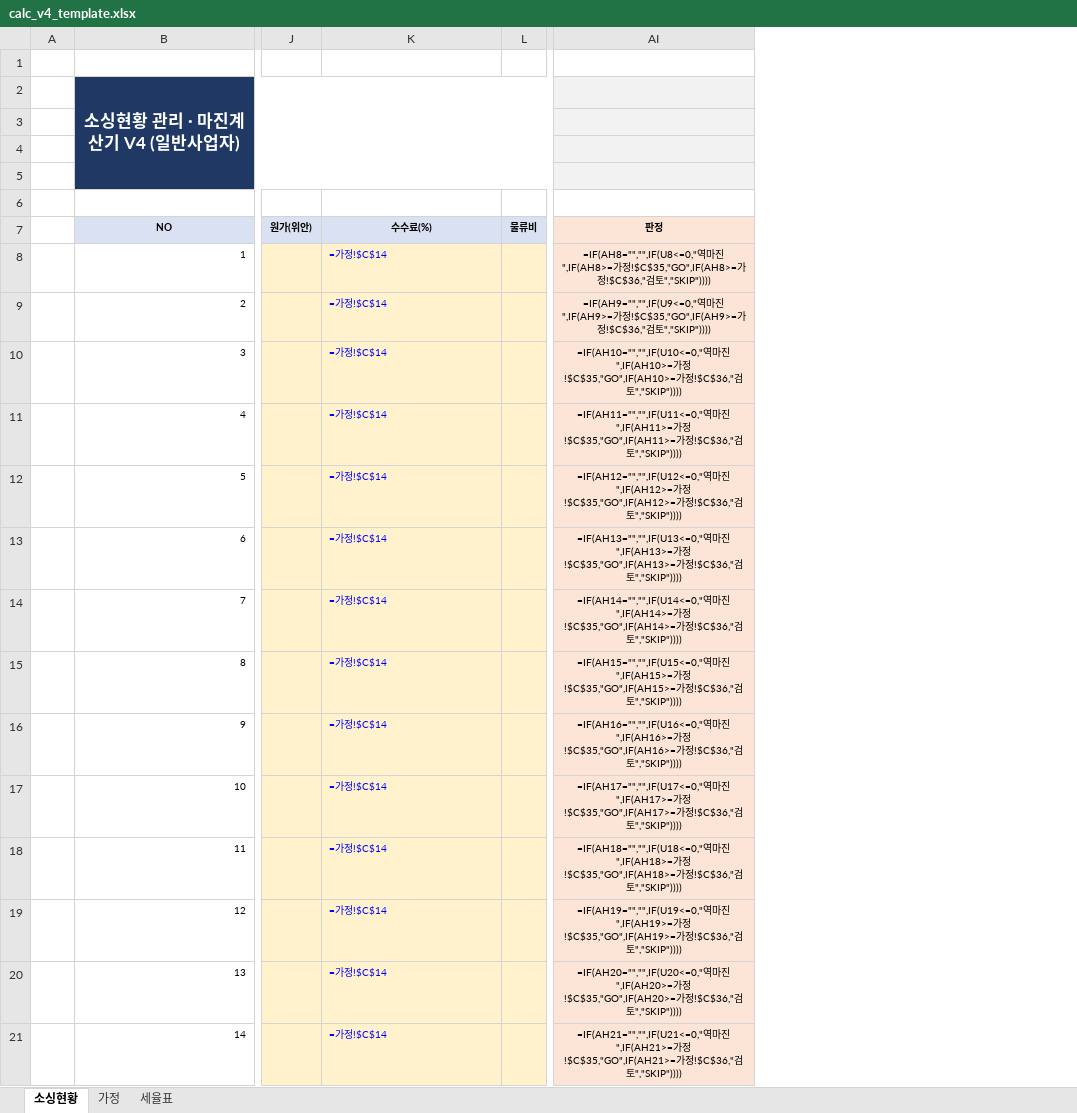
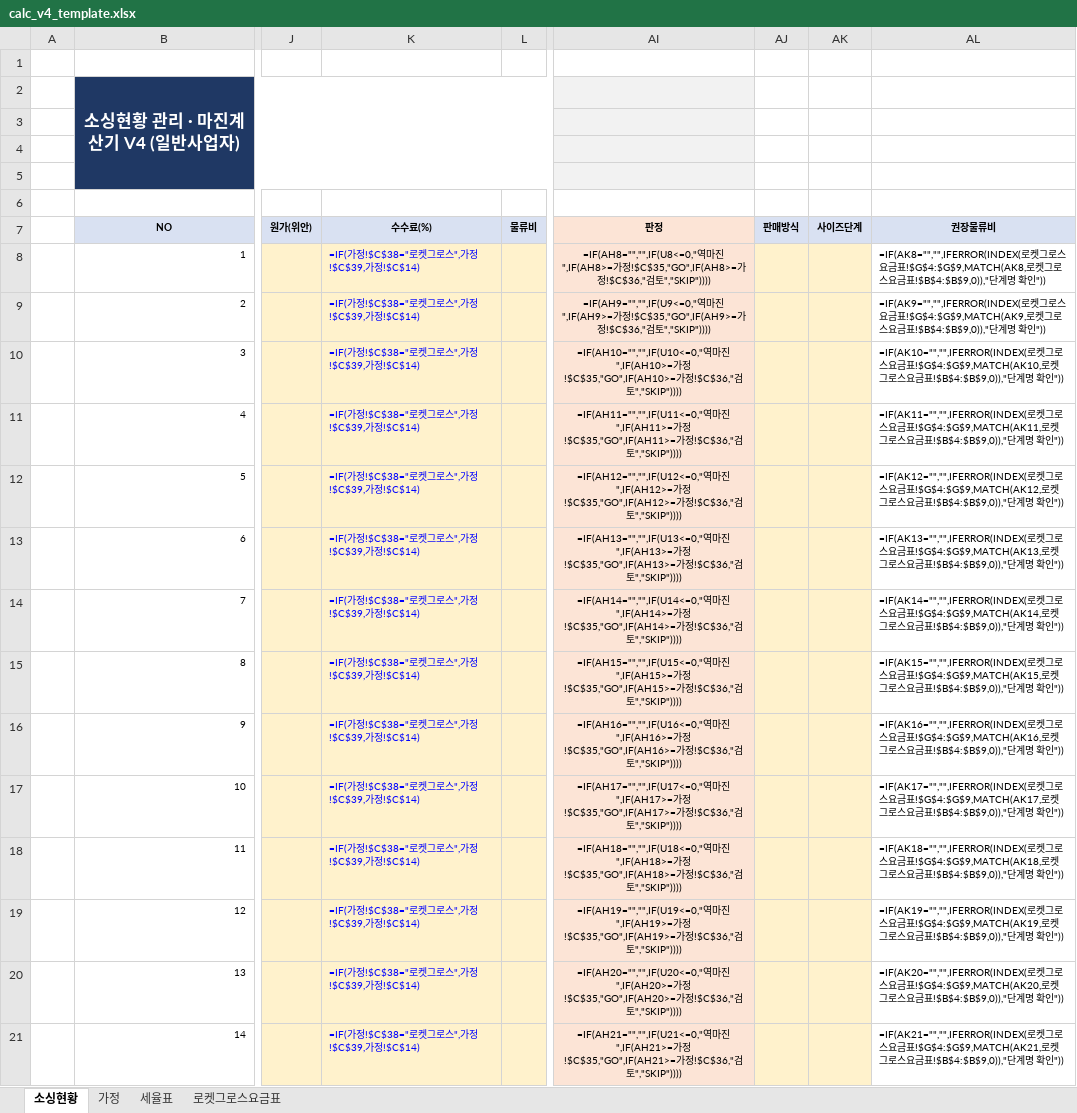
Before and after one commit to kotkim8210/kotkim8210, an Excel workbook: projects/coupang-sourcing/excel/calc_v4_template.xlsx, sheet 소싱현황, drawn as a sheet; only a part is shown, gaps mark what is left out; values as stored, in another font and other column widths than the file's, no borders; formulas without a stored value are shown as written; conditional formats not drawn; the diff covers the shown part only; the diff names each change by its address in the sheet, - before the commit and + after, or states it on an @@ line.

```diff
--- a/projects/coupang-sourcing/excel/calc_v4_template.xlsx (sheet 소싱현황)
+++ b/projects/coupang-sourcing/excel/calc_v4_template.xlsx (sheet 소싱현황)
+sheet tab: 로켓그로스요금표
+column AJ (판매방식), empty
+column AK (사이즈단계), empty
+column AL (권장물류비), rows 8-21: =IF(AK8="","",IFERROR(INDEX(로켓그로스요금표!$G$4:$G$9,MATCH(AK8,로켓그로스요금표!$B$4:$B$9,0)),"단계명 확인")) | =IF(AK9="","",IFERROR(INDEX(로켓그로스요금표!$G$4:$G$9,MATCH(AK9,로켓그로스요금표!$B$4:$B$9,0)),"단계명 확인")) | =IF(AK10="","",IFERROR(INDEX(로켓그로스요금표!$G$4:$G$9,MATCH(AK10,로켓그로스요금표!$B$4:$B$9,0)),"단계명 확인")) | =IF(AK11="","",IFERROR(INDEX(로켓그로스요금표!$G$4:$G$9,MATCH(AK11,로켓그로스요금표!$B$4:$B$9,0)),"단계명 확인")) | =IF(AK12="","",IFERROR(INDEX(로켓그로스요금표!$G$4:$G$9,MATCH(AK12,로켓그로스요금표!$B$4:$B$9,0)),"단계명 확인")) | =IF(AK13="","",IFERROR(INDEX(로켓그로스요금표!$G$4:$G$9,MATCH(AK13,로켓그로스요금표!$B$4:$B$9,0)),"단계명 확인")) | =IF(AK14="","",IFERROR(INDEX(로켓그로스요금표!$G$4:$G$9,MATCH(AK14,로켓그로스요금표!$B$4:$B$9,0)),"단계명 확인")) | =IF(AK15="","",IFERROR(INDEX(로켓그로스요금표!$G$4:$G$9,MATCH(AK15,로켓그로스요금표!$B$4:$B$9,0)),"단계명 확인")) | =IF(AK16="","",IFERROR(INDEX(로켓그로스요금표!$G$4:$G$9,MATCH(AK16,로켓그로스요금표!$B$4:$B$9,0)),"단계명 확인")) | =IF(AK17="","",IFERROR(INDEX(로켓그로스요금표!$G$4:$G$9,MATCH(AK17,로켓그로스요금표!$B$4:$B$9,0)),"단계명 확인")) | =IF(AK18="","",IFERROR(INDEX(로켓그로스요금표!$G$4:$G$9,MATCH(AK18,로켓그로스요금표!$B$4:$B$9,0)),"단계명 확인")) | =IF(AK19="","",IFERROR(INDEX(로켓그로스요금표!$G$4:$G$9,MATCH(AK19,로켓그로스요금표!$B$4:$B$9,0)),"단계명 확인")) | =IF(AK20="","",IFERROR(INDEX(로켓그로스요금표!$G$4:$G$9,MATCH(AK20,로켓그로스요금표!$B$4:$B$9,0)),"단계명 확인")) | =IF(AK21="","",IFERROR(INDEX(로켓그로스요금표!$G$4:$G$9,MATCH(AK21,로켓그로스요금표!$B$4:$B$9,0)),"단계명 확인"))
-K8:K21 (수수료(%)): =가정!$C$14
+K8:K21 (수수료(%)): =IF(가정!$C$38="로켓그로스",가정!$C$39,가정!$C$14)
```
Also changed, not shown: 189 edited cells elsewhere in this sheet, sheet 가정, 2 other files.
